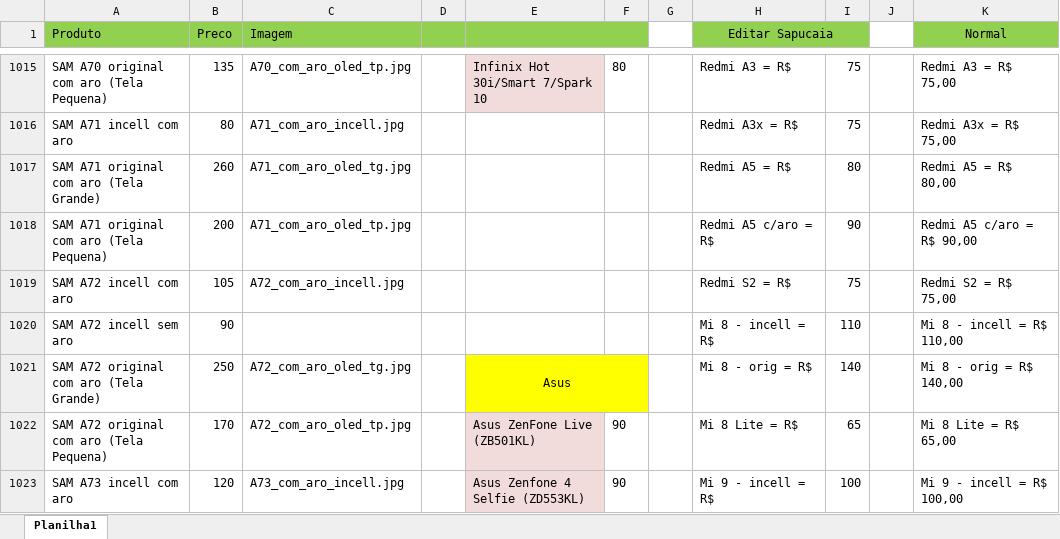
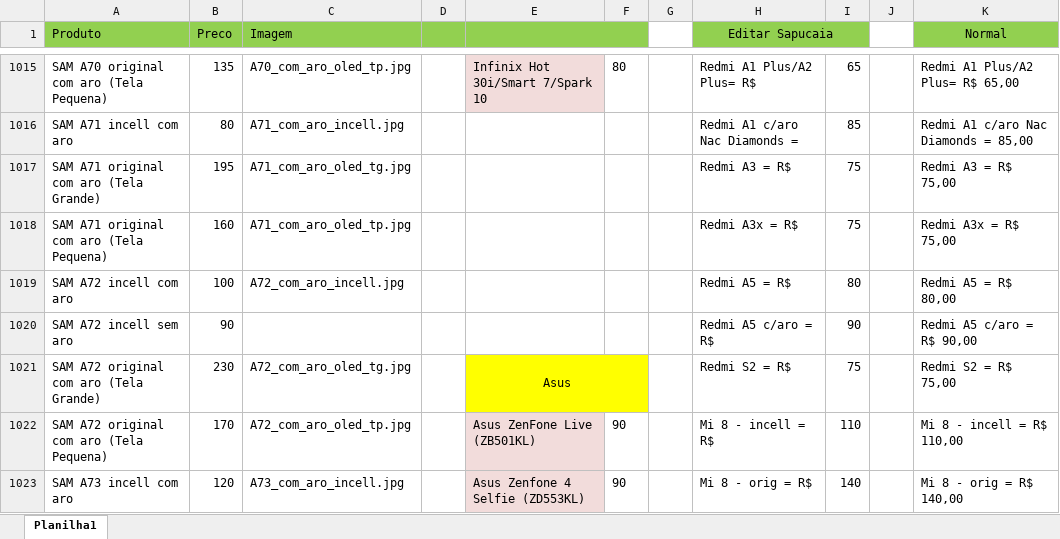
Before and after one commit to davidwcouto/bot_whats_NH, an Excel workbook: precos.xlsx, sheet Planilha1, drawn as a sheet; only a part is shown, gaps mark what is left out; values as stored, in another font and other column widths than the file's, no borders; conditional formats not drawn; the diff covers the shown part only; the diff names each change by its address in the sheet, - before the commit and + after, or states it on an @@ line.

```diff
--- a/precos.xlsx (sheet Planilha1)
+++ b/precos.xlsx (sheet Planilha1)
-H1015 (Editar Sapucaia): Redmi A3 = R$
+H1015 (Editar Sapucaia): Redmi A1 Plus/A2 Plus= R$
-I1015: 75
+I1015: 65
-K1015 (Normal): Redmi A3 = R$ 75,00
+K1015 (Normal): Redmi A1 Plus/A2 Plus= R$ 65,00
-H1016 (Editar Sapucaia): Redmi A3x = R$
+H1016 (Editar Sapucaia): Redmi A1 c/aro Nac Diamonds =
-I1016: 75
+I1016: 85
-K1016 (Normal): Redmi A3x = R$ 75,00
+K1016 (Normal): Redmi A1 c/aro Nac Diamonds = 85,00
-B1017 (Preco): 260
+B1017 (Preco): 195
-H1017 (Editar Sapucaia): Redmi A5 = R$
+H1017 (Editar Sapucaia): Redmi A3 = R$
-I1017: 80
+I1017: 75
-K1017 (Normal): Redmi A5 = R$ 80,00
+K1017 (Normal): Redmi A3 = R$ 75,00
-B1018 (Preco): 200
+B1018 (Preco): 160
-H1018 (Editar Sapucaia): Redmi A5 c/aro = R$
+H1018 (Editar Sapucaia): Redmi A3x = R$
-I1018: 90
+I1018: 75
-K1018 (Normal): Redmi A5 c/aro = R$ 90,00
+K1018 (Normal): Redmi A3x = R$ 75,00
-B1019 (Preco): 105
+B1019 (Preco): 100
-H1019 (Editar Sapucaia): Redmi S2 = R$
+H1019 (Editar Sapucaia): Redmi A5 = R$
-I1019: 75
+I1019: 80
-K1019 (Normal): Redmi S2 = R$ 75,00
+K1019 (Normal): Redmi A5 = R$ 80,00
-H1020 (Editar Sapucaia): Mi 8 - incell = R$
+H1020 (Editar Sapucaia): Redmi A5 c/aro = R$
-I1020: 110
+I1020: 90
-K1020 (Normal): Mi 8 - incell = R$ 110,00
+K1020 (Normal): Redmi A5 c/aro = R$ 90,00
-B1021 (Preco): 250
+B1021 (Preco): 230
-H1021 (Editar Sapucaia): Mi 8 - orig = R$
+H1021 (Editar Sapucaia): Redmi S2 = R$
-I1021: 140
+I1021: 75
-K1021 (Normal): Mi 8 - orig = R$ 140,00
+K1021 (Normal): Redmi S2 = R$ 75,00
-H1022 (Editar Sapucaia): Mi 8 Lite = R$
+H1022 (Editar Sapucaia): Mi 8 - incell = R$
-I1022: 65
+I1022: 110
-K1022 (Normal): Mi 8 Lite = R$ 65,00
+K1022 (Normal): Mi 8 - incell = R$ 110,00
-H1023 (Editar Sapucaia): Mi 9 - incell = R$
+H1023 (Editar Sapucaia): Mi 8 - orig = R$
-I1023: 100
+I1023: 140
-K1023 (Normal): Mi 9 - incell = R$ 100,00
+K1023 (Normal): Mi 8 - orig = R$ 140,00
```
Also changed, not shown: 678 edited cells and cell formats elsewhere in this sheet, formulas that keep their value, 1 other file.
